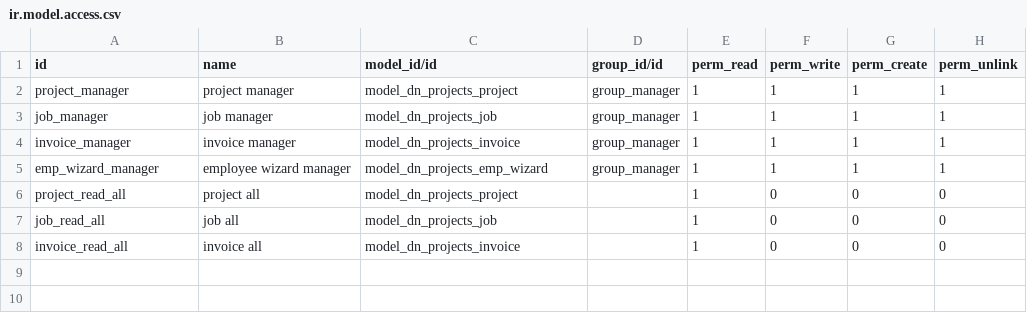
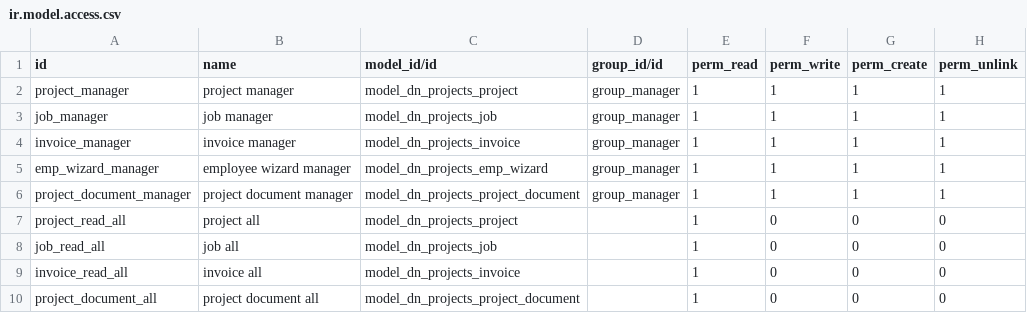
Before and after one commit to DonatasNoreika/dn_projects, a CSV file: security/ir.model.access.csv, drawn as a sheet; the diff names each change by its address in the sheet, - before the commit and + after, or states it on an @@ line.

Commit message:
8-3: added project documents page

```diff
--- a/security/ir.model.access.csv
+++ b/security/ir.model.access.csv
+row 6: project_document_manager | project document manager | model_dn_projects_project_document | group_manager | 1 | 1 | 1 | 1
+row 10: project_document_all | project document all | model_dn_projects_project_document |  | 1 | 0 | 0 | 0
```
Also changed, not shown: 2 other files.
